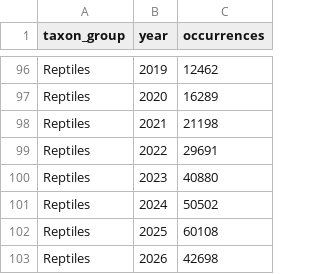
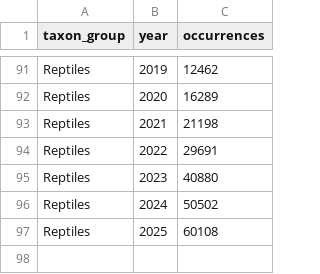
Before and after one commit to ChongJiaXuan11/FIT3179, a CSV file: data/chart12_yearly_by_taxon.csv, drawn as a sheet; only a part is shown, gaps mark what is left out; the diff covers the shown part only; the diff names each change by its address in the sheet, - before the commit and + after, or states it on an @@ line.

```diff
--- a/data/chart12_yearly_by_taxon.csv
+++ b/data/chart12_yearly_by_taxon.csv
-row 103: Reptiles | 2026 | 42698
```
Also changed, not shown: 5 removed rows elsewhere in this file, data/chart05_state_counts.csv, 21 other files.
